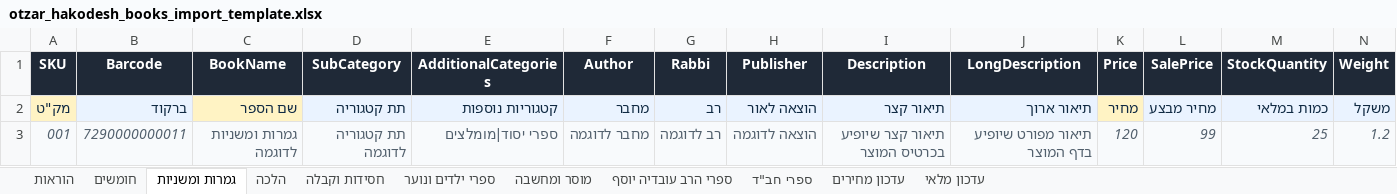
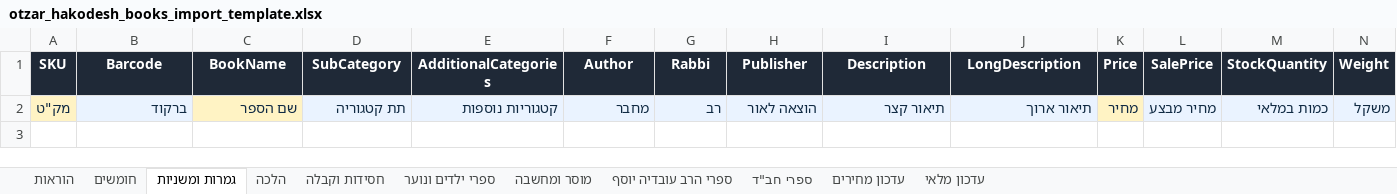
Before and after one commit to 0583257696a-hub/kodesh-books, an Excel workbook: public/templates/otzar_hakodesh_books_import_template.xlsx, sheet גמרות ומשניות, drawn as a sheet; only a part is shown; values as stored, in another font and other column widths than the file's, no borders; rows hold the shown columns only; the diff names each change by its address in the sheet, - before the commit and + after, or states it on an @@ line.

```diff
--- a/public/templates/otzar_hakodesh_books_import_template.xlsx (sheet גמרות ומשניות)
+++ b/public/templates/otzar_hakodesh_books_import_template.xlsx (sheet גמרות ומשניות)
-row 3: 001 | 7290000000011 | גמרות ומשניות לדוגמה | תת קטגוריה לדוגמה | ספרי יסוד|מומלצים | מחבר לדוגמה | רב לדוגמה | הוצאה לדוגמה | תיאור קצר שיופיע בכרטיס המוצר | תיאור מפורט שיופיע בדף המוצר | 120 | 99 | 25 | 1.2
```
Also changed, not shown: sheet חומשים, sheet הלכה, sheet חסידות וקבלה, sheet ספרי ילדים ונוער, sheet מוסר ומחשבה, sheet ספרי הרב עובדיה יוסף, 1 more sheet, 1 other file.
